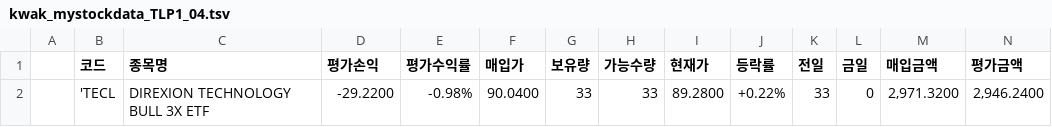
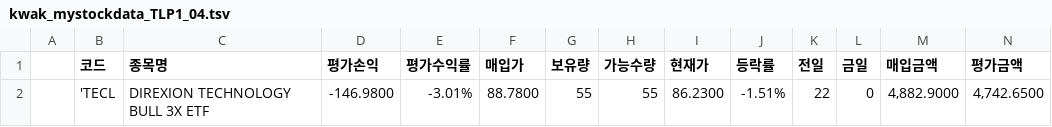
Before and after one commit to kwaktai/Lotto-1, a TSV file: stockFile/kwak_mystockdata_TLP1_04.tsv, drawn as a sheet; only a part is shown; removed rows and columns are numbered as before the commit, all else as after; rows hold the shown columns only; the diff names each change by its address in the sheet, - before the commit and + after, or states it on an @@ line.

```diff
--- a/stockFile/kwak_mystockdata_TLP1_04.tsv
+++ b/stockFile/kwak_mystockdata_TLP1_04.tsv
-row 2:  | 'TECL | DIREXION TECHNOLOGY BULL 3X ETF | -29.2200 | -0.98% | 90.0400 | 33 | 33 | 89.2800 | +0.22% | 33 | 0 | 2,971.3200 | 2,946.2400
+row 2:  | 'TECL | DIREXION TECHNOLOGY BULL 3X ETF | -146.9800 | -3.01% | 88.7800 | 55 | 55 | 86.2300 | -1.51% | 22 | 0 | 4,882.9000 | 4,742.6500
```
Also changed, not shown: stockFile/kwak_MyDeposit_ava3_62.tsv, stockFile/kwak_MyDeposit_무매_45.tsv, 22 other files.
